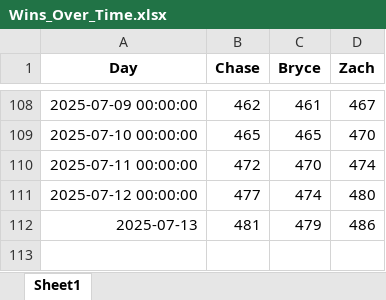
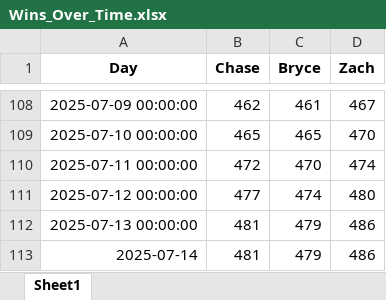
Before and after one commit to zwayne24/MLB-Extravaganza, an Excel workbook: Wins_Over_Time.xlsx, sheet Sheet1, drawn as a sheet; only a part is shown, gaps mark what is left out; values as stored, in another font and other column widths than the file's, no borders; addresses are those after the commit; the diff names each change by its address in the sheet, - before the commit and + after, or states it on an @@ line.

```diff
--- a/Wins_Over_Time.xlsx (sheet Sheet1)
+++ b/Wins_Over_Time.xlsx (sheet Sheet1)
+row 112: 2025-07-13 00:00:00 | 481 | 479 | 486
-A113 (Day): 2025-07-13
+A113 (Day): 2025-07-14
```
Also changed, not shown: 1 other file.
